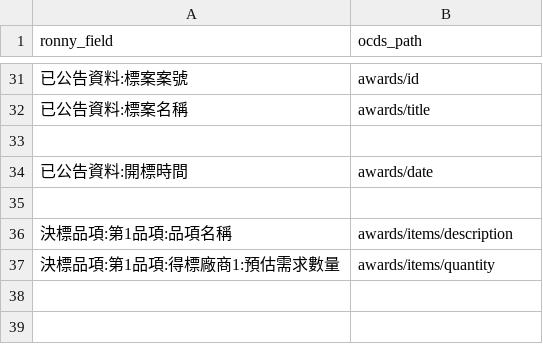
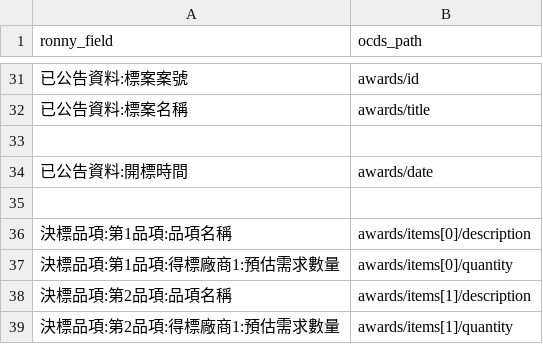
Before and after one commit to luffykai/LM-PH2020, a CSV file: data/field_map.csv, drawn as a sheet; only a part is shown, gaps mark what is left out.

Commit message:
Put award.items into an array. use console.dir to print nested objects

```diff
--- a/data/field_map.csv
+++ b/data/field_map.csv
@@ -35,3 +35,5 @@ ronny_field,ocds_path
 ,
-"決標品項:第1品項:品項名稱","awards/items/description"
-"決標品項:第1品項:得標廠商1:預估需求數量","awards/items/quantity"
+"決標品項:第1品項:品項名稱","awards/items[0]/description"
+"決標品項:第1品項:得標廠商1:預估需求數量","awards/items[0]/quantity"
+"決標品項:第2品項:品項名稱","awards/items[1]/description"
+"決標品項:第2品項:得標廠商1:預估需求數量","awards/items[1]/quantity"
```
Also changed, not shown: 2 other files.
